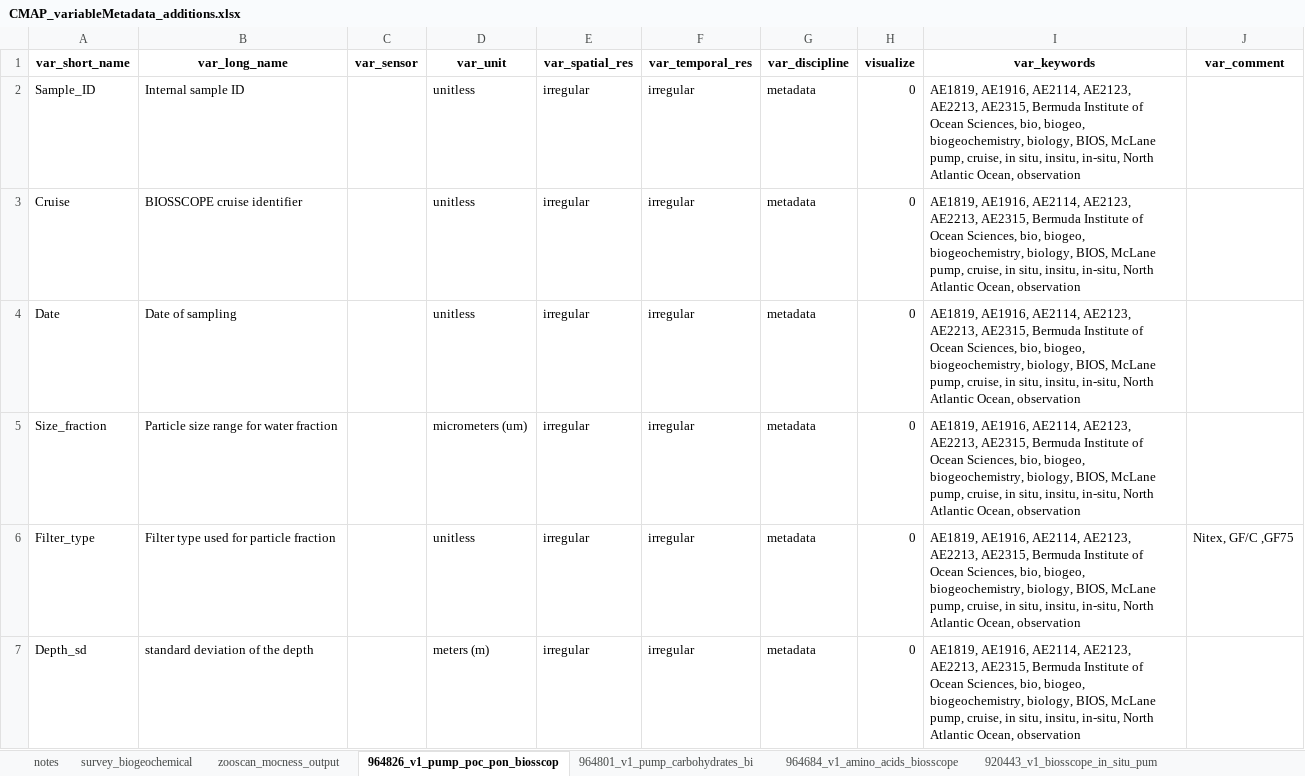
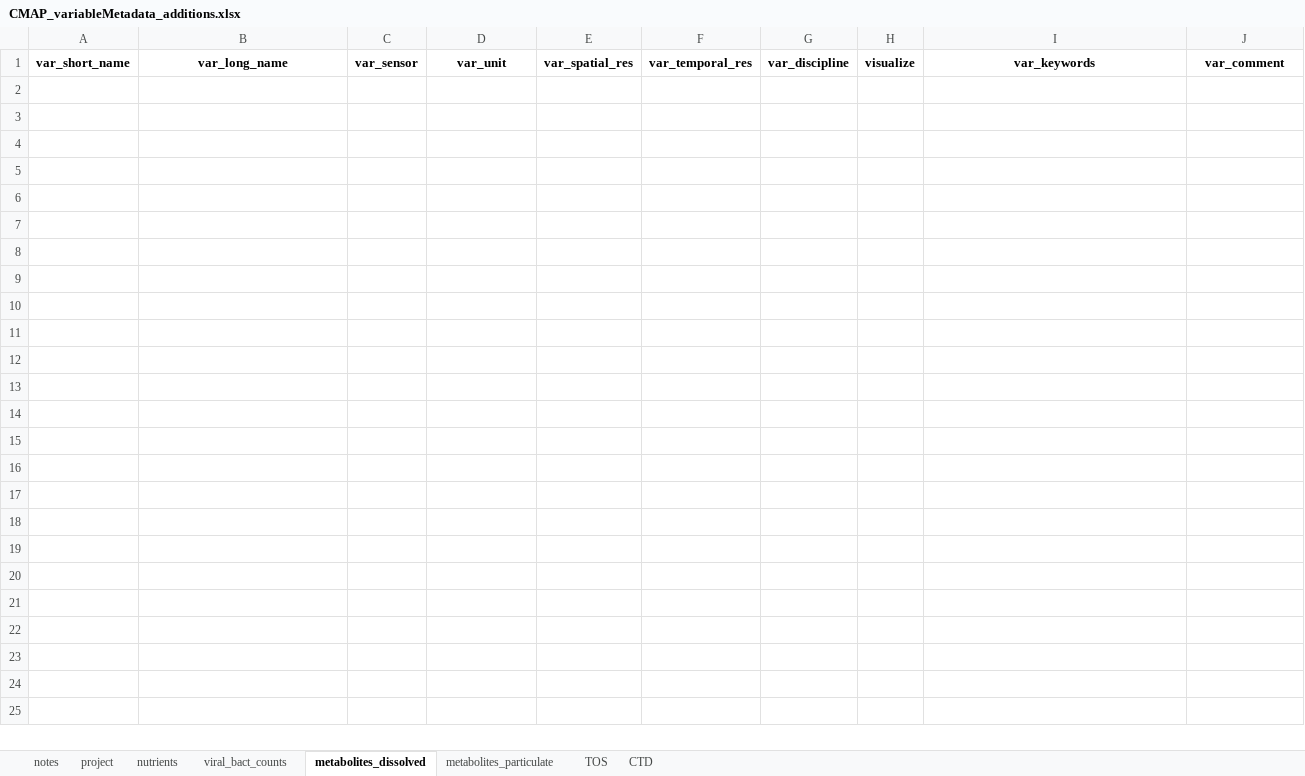
Before and after one commit to redbluewater/DeepDOM, an Excel workbook: CMAP_variableMetadata_additions.xlsx, sheet metabolites_dissolved, drawn as a sheet; only a part is shown; values as stored, in another font and other column widths than the file's, no borders; the diff covers the shown part only; the diff names each change by its address in the sheet, - before the commit and + after, or states it on an @@ line.

```diff
--- a/CMAP_variableMetadata_additions.xlsx (sheet metabolites_dissolved)
+++ b/CMAP_variableMetadata_additions.xlsx (sheet metabolites_dissolved)
-sheet tab: survey_biogeochemical
+sheet tab: nutrients
-sheet tab: zooscan_mocness_output
+sheet tab: viral_bact_counts
-sheet tab: 964826_v1_pump_poc_pon_biosscop
+sheet tab: metabolites_dissolved
-sheet tab: 964801_v1_pump_carbohydrates_bi
+sheet tab: metabolites_particulate
-sheet tab: 964684_v1_amino_acids_biosscope
+sheet tab: TOS
-sheet tab: 920443_v1_biosscope_in_situ_pum
+sheet tab: CTD
+sheet tab: project
-row 2: Sample_ID | Internal sample ID |  | unitless | irregular | irregular | metadata | 0 | AE1819, AE1916, AE2114, AE2123, AE2213, AE2315, Bermuda Institute of Ocean Sciences, bio, biogeo, biogeochemistry, biology, BIOS, McLane pump, cruise, in situ, insitu, in-situ, North Atlantic Ocean, observation
-row 3: Cruise | BIOSSCOPE cruise identifier |  | unitless | irregular | irregular | metadata | 0 | AE1819, AE1916, AE2114, AE2123, AE2213, AE2315, Bermuda Institute of Ocean Sciences, bio, biogeo, biogeochemistry, biology, BIOS, McLane pump, cruise, in situ, insitu, in-situ, North Atlantic Ocean, observation
-row 4: Date | Date of sampling |  | unitless | irregular | irregular | metadata | 0 | AE1819, AE1916, AE2114, AE2123, AE2213, AE2315, Bermuda Institute of Ocean Sciences, bio, biogeo, biogeochemistry, biology, BIOS, McLane pump, cruise, in situ, insitu, in-situ, North Atlantic Ocean, observation
-row 5: Size_fraction | Particle size range for water fraction |  | micrometers (um) | irregular | irregular | metadata | 0 | AE1819, AE1916, AE2114, AE2123, AE2213, AE2315, Bermuda Institute of Ocean Sciences, bio, biogeo, biogeochemistry, biology, BIOS, McLane pump, cruise, in situ, insitu, in-situ, North Atlantic Ocean, observation
-row 6: Filter_type | Filter type used for particle fraction |  | unitless | irregular | irregular | metadata | 0 | AE1819, AE1916, AE2114, AE2123, AE2213, AE2315, Bermuda Institute of Ocean Sciences, bio, biogeo, biogeochemistry, biology, BIOS, McLane pump, cruise, in situ, insitu, in-situ, North Atlantic Ocean, observation | Nitex, GF/C ,GF75
-row 7: Depth_sd | standard deviation of the depth |  | meters (m) | irregular | irregular | metadata | 0 | AE1819, AE1916, AE2114, AE2123, AE2213, AE2315, Bermuda Institute of Ocean Sciences, bio, biogeo, biogeochemistry, biology, BIOS, McLane pump, cruise, in situ, insitu, in-situ, North Atlantic Ocean, observation
```
Also changed, not shown: 6 removed rows elsewhere in this sheet, sheet nutrients, sheet TOS, sheet metabolites_particulate, sheet CTD, sheet viral_bact_counts, 3 other files.
